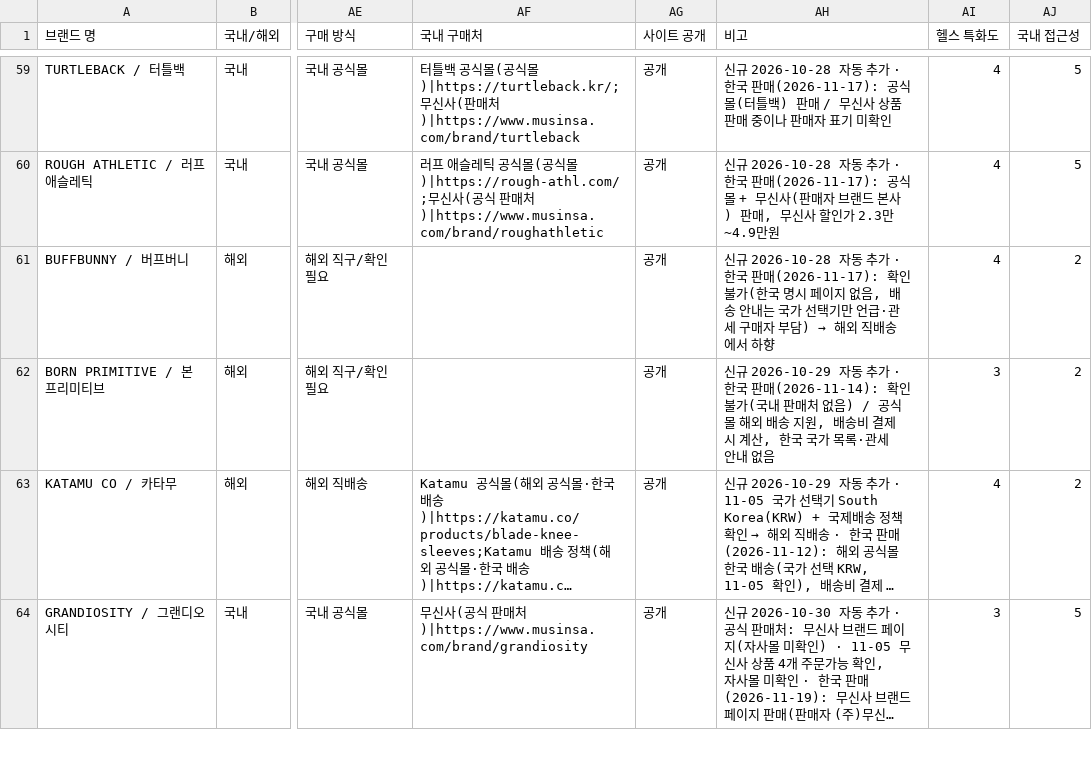
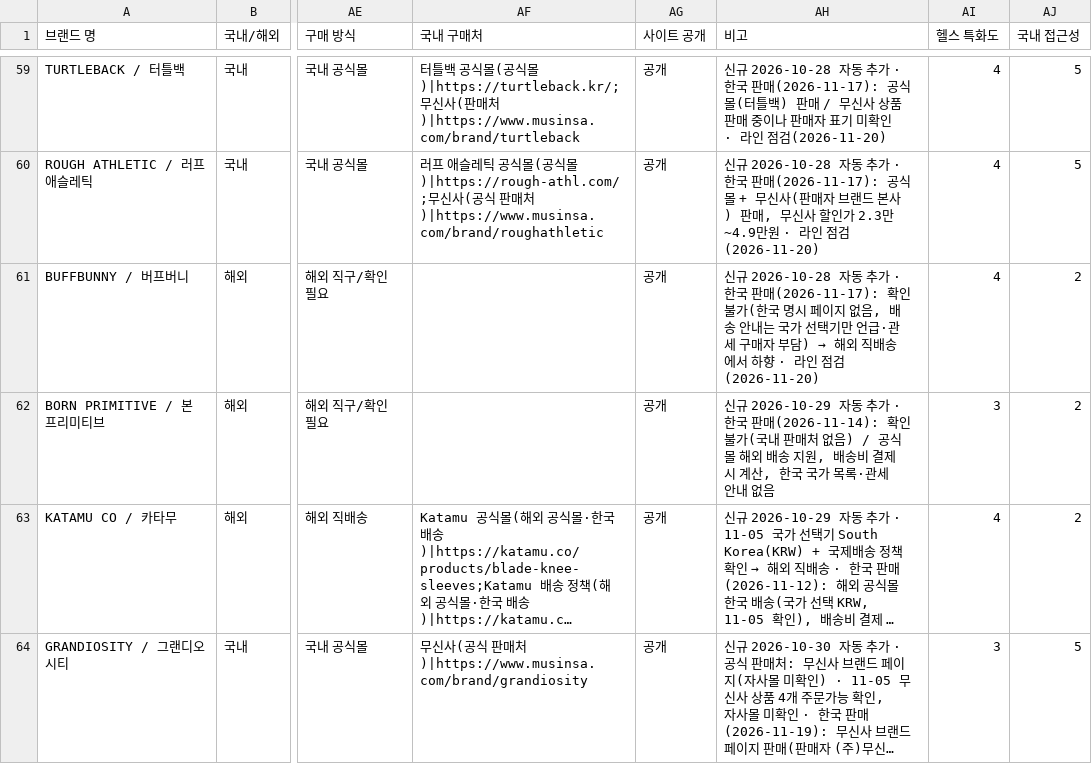
Before and after one commit to gymbasecamp/gymbasecamp-site, a CSV file: site/data/brands.csv, drawn as a sheet; only a part is shown, gaps mark what is left out; long unchanged cells end in …; the diff covers the shown part only; the diff names each change by its address in the sheet, - before the commit and + after, or states it on an @@ line.

```diff
--- a/site/data/brands.csv
+++ b/site/data/brands.csv
-AH59 (비고): …미확인
+AH59 (비고): …미확인 · 라인 점검(2026-11-20)
-AH60 (비고): …만~4.9만원
+AH60 (비고): …만~4.9만원 · 라인 점검(2026-11-20)
-AH61 (비고): …서 하향
+AH61 (비고): …서 하향 · 라인 점검(2026-11-20)
```
Also changed, not shown: 31 edited cells elsewhere in this file, 1 other file.
